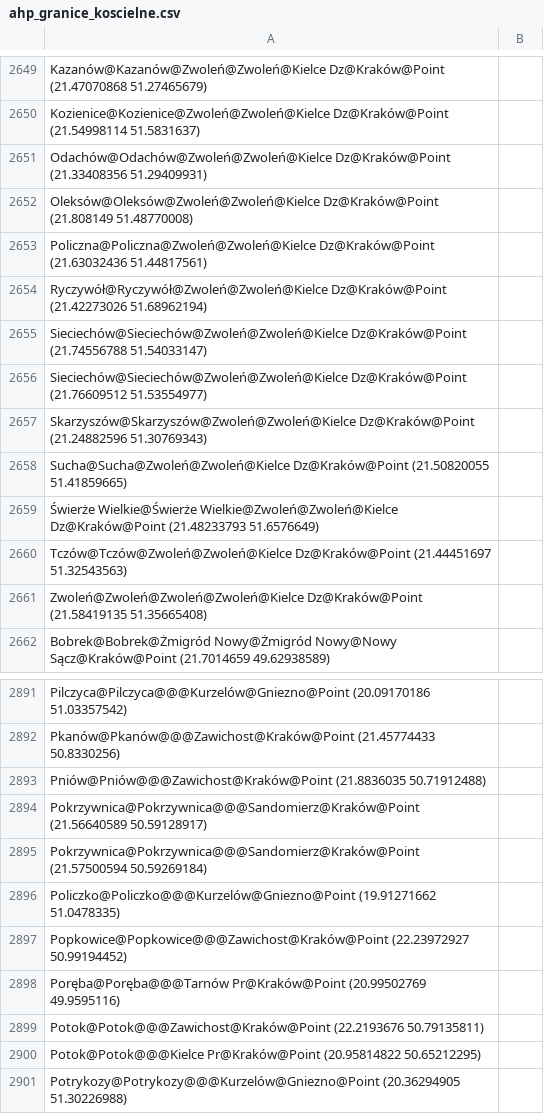
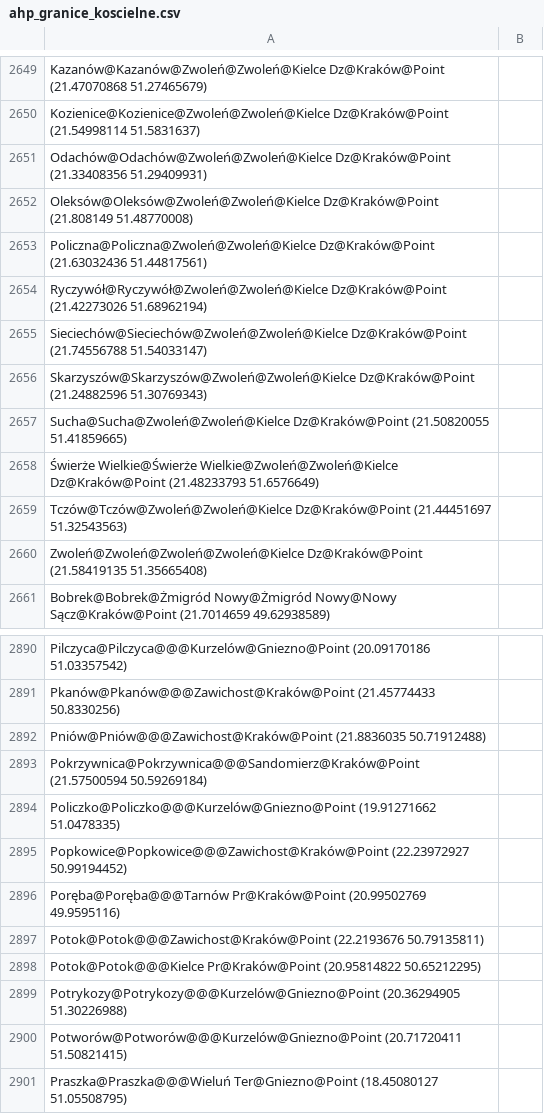
Before and after one commit to pjaskulski/wikihub_skrypty, a CSV file: data/ahp_granice_koscielne.csv, drawn as a sheet; only a part is shown, gaps mark what is left out; the shorter side is filled out with more unchanged rows.

Commit message:
import AHP - parafie, poprawki

```diff
--- a/data/ahp_granice_koscielne.csv
+++ b/data/ahp_granice_koscielne.csv
@@ -2655,3 +2655,2 @@ Ryczywół@Ryczywół@Zwoleń@Zwoleń@Kielce Dz@Kraków@Point (21.42273026 51.68
 Sieciechów@Sieciechów@Zwoleń@Zwoleń@Kielce Dz@Kraków@Point (21.74556788 51.54033147)
-Sieciechów@Sieciechów@Zwoleń@Zwoleń@Kielce Dz@Kraków@Point (21.76609512 51.53554977)
 Skarzyszów@Skarzyszów@Zwoleń@Zwoleń@Kielce Dz@Kraków@Point (21.24882596 51.30769343)
@@ -2893,3 +2892,2 @@ Pkanów@Pkanów@@@Zawichost@Kraków@Point (21.45774433 50.8330256)
 Pniów@Pniów@@@Zawichost@Kraków@Point (21.8836035 50.71912488)
-Pokrzywnica@Pokrzywnica@@@Sandomierz@Kraków@Point (21.56640589 50.59128917)
 Pokrzywnica@Pokrzywnica@@@Sandomierz@Kraków@Point (21.57500594 50.59269184)
```
